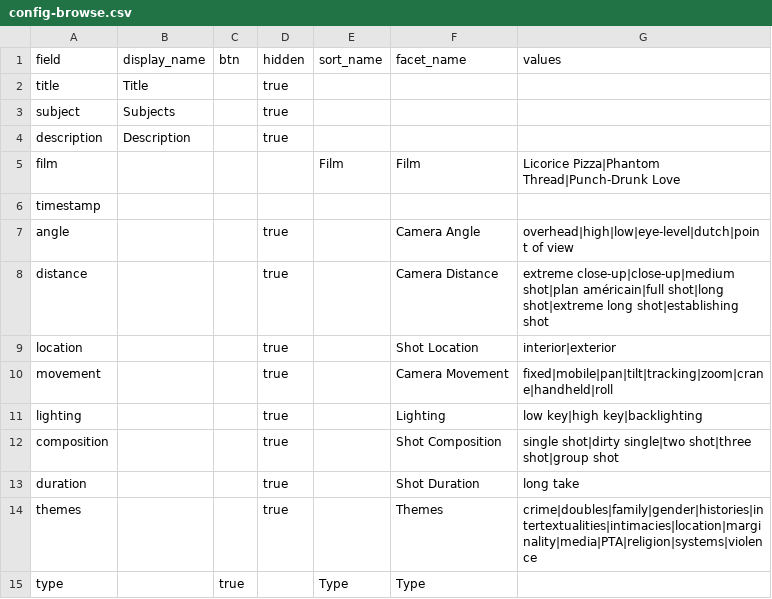
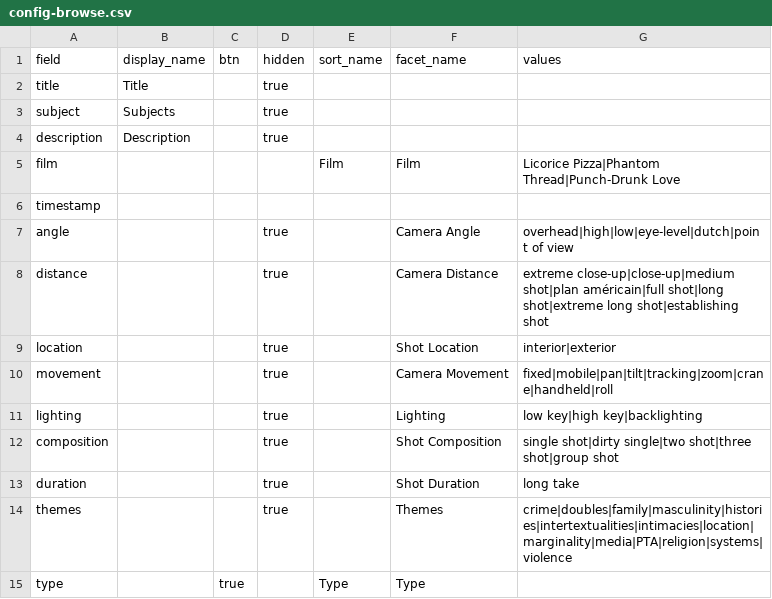
Before and after one commit to digbmc/pt-annotated, a CSV file: _data/config-browse.csv, drawn as a sheet.

```diff
--- a/_data/config-browse.csv
+++ b/_data/config-browse.csv
@@ -13,3 +13,3 @@ composition,,,true,,Shot Composition,single shot|dirty single|two shot|three sho
 duration,,,true,,Shot Duration,long take
-themes,,,true,,Themes,crime|doubles|family|gender|histories|intertextualities|intimacies|location|marginality|media|PTA|religion|systems|violence
+themes,,,true,,Themes,crime|doubles|family|masculinity|histories|intertextualities|intimacies|location|marginality|media|PTA|religion|systems|violence
 type,,true,,Type,Type,
```
Also changed, not shown: _data/config-facets.csv.
